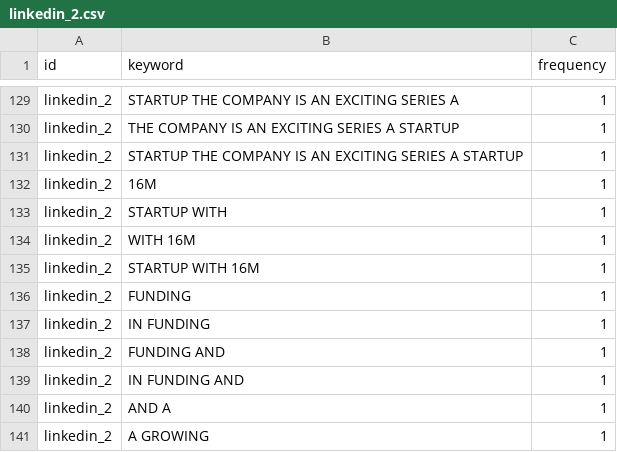
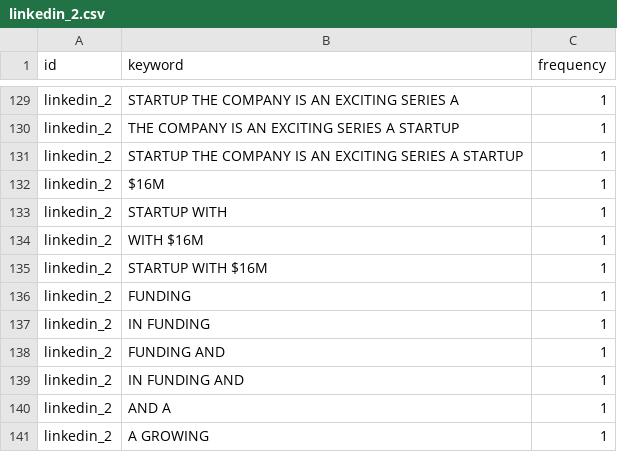
Before and after one commit to beninbar/Team_Science, a CSV file: data/keywords_linkedin/linkedin_2.csv, drawn as a sheet; only a part is shown, gaps mark what is left out.

```diff
--- a/data/keywords_linkedin/linkedin_2.csv
+++ b/data/keywords_linkedin/linkedin_2.csv
@@ -131,6 +131,6 @@
 "linkedin_2","STARTUP THE COMPANY IS AN EXCITING SERIES A STARTUP",1
-"linkedin_2","16M",1
+"linkedin_2","$16M",1
 "linkedin_2","STARTUP WITH",1
-"linkedin_2","WITH 16M",1
-"linkedin_2","STARTUP WITH 16M",1
+"linkedin_2","WITH $16M",1
+"linkedin_2","STARTUP WITH $16M",1
 "linkedin_2","FUNDING",1
```
Also changed, not shown: data/keywords_linkedin/linkedin_20.csv, data/keywords_linkedin/linkedin_9.csv, 2 other files.
